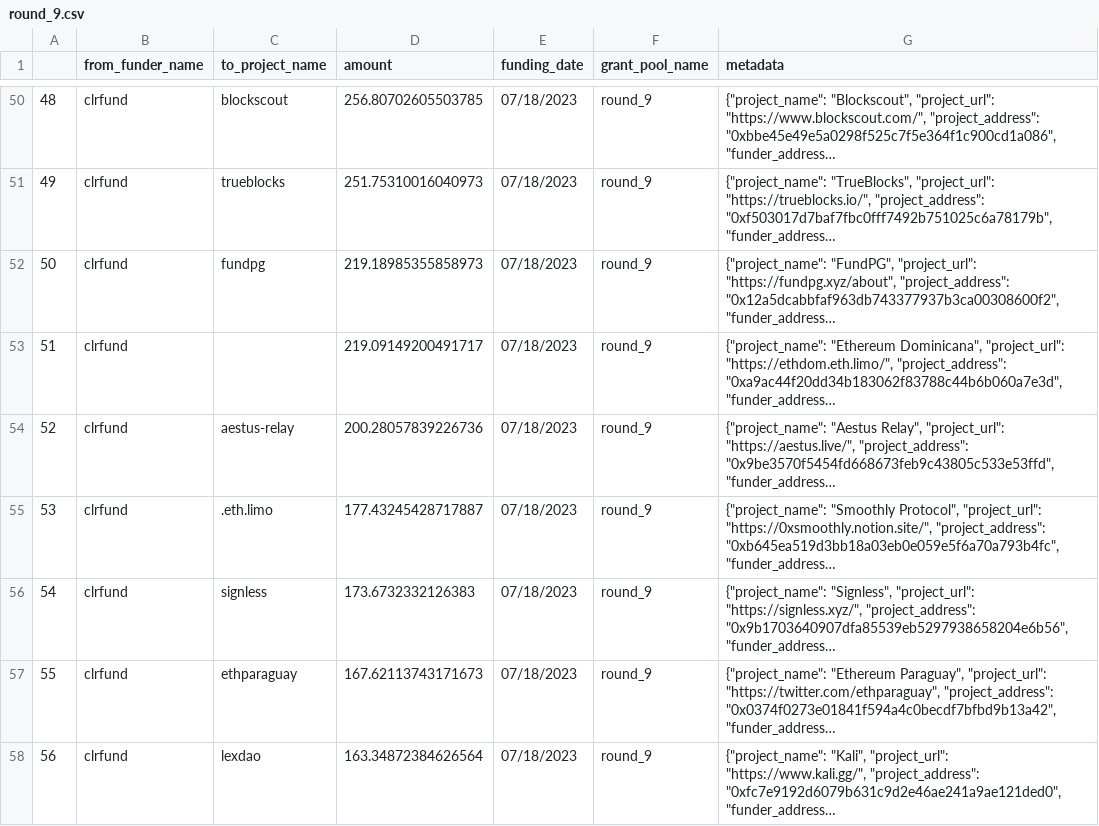
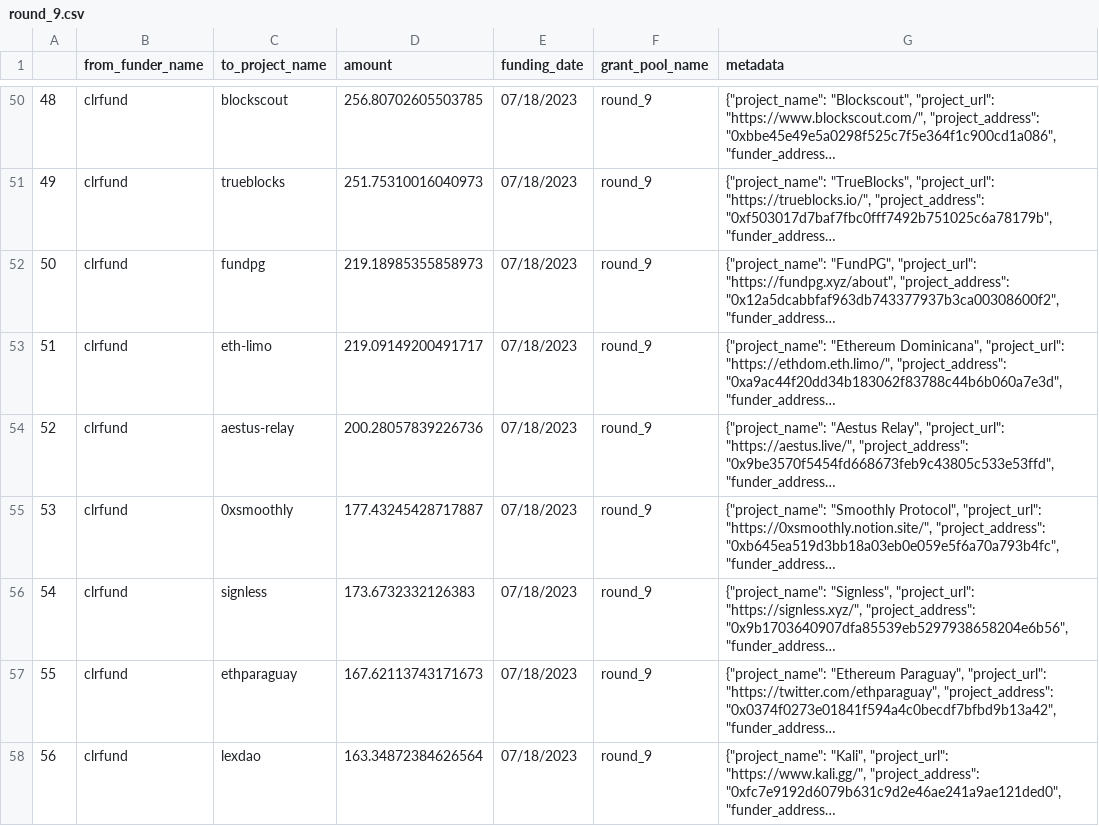
Before and after one commit to opensource-observer/oss-funding, a CSV file: data/funders/clrfund/uploads/round_9.csv, drawn as a sheet; only a part is shown, gaps mark what is left out; long unchanged cells end in …; the diff names each change by its address in the sheet, - before the commit and + after, or states it on an @@ line.

Commit message:
Update round_9.csv

```diff
--- a/data/funders/clrfund/uploads/round_9.csv
+++ b/data/funders/clrfund/uploads/round_9.csv
-C53 (to_project_name): (empty)
+C53 (to_project_name): eth-limo
-C55 (to_project_name): .eth.limo
+C55 (to_project_name): 0xsmoothly
```
